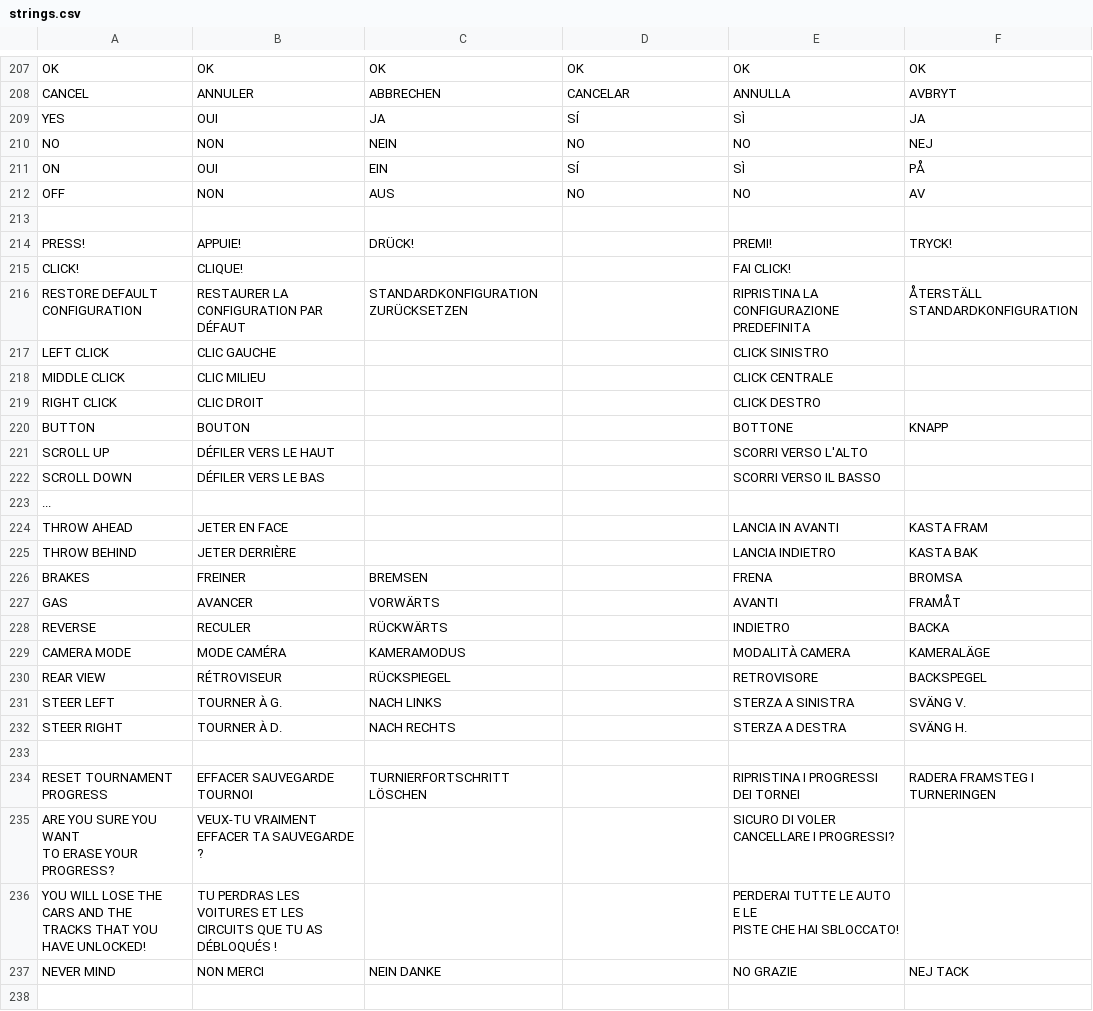
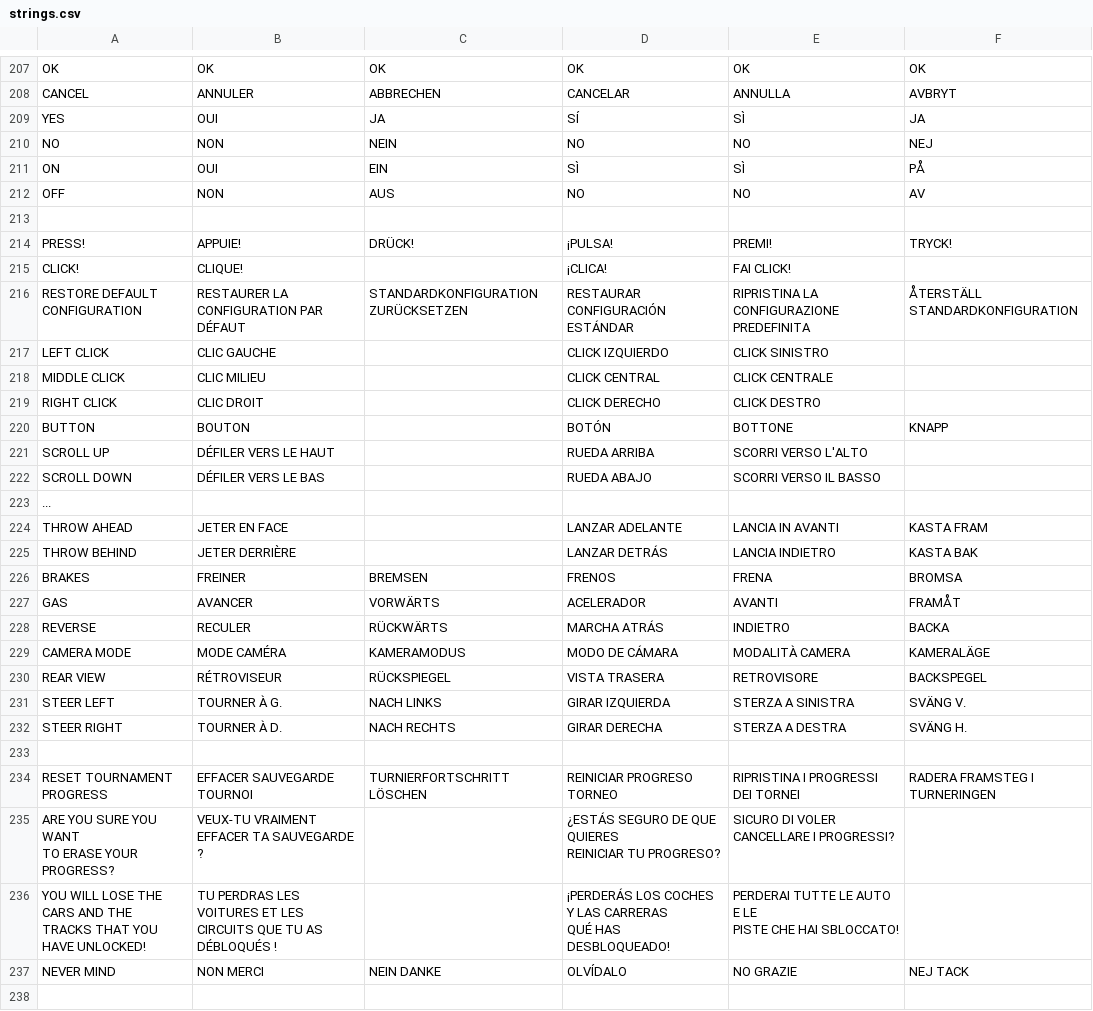
Before and after one commit to jorio/CroMagRally, a CSV file: Data/System/strings.csv, drawn as a sheet; only a part is shown, gaps mark what is left out; the diff covers the shown part only.

Commit message:
Improved Spanish localization by Alfonso Ducceschi

```diff
--- a/Data/System/strings.csv
+++ b/Data/System/strings.csv
@@ -254,35 +271,37 @@ YES,OUI,JA,SÍ,SÌ,JA
 NO,NON,NEIN,NO,NO,NEJ
-ON,OUI,EIN,SÍ,SÌ,PÅ
+ON,OUI,EIN,SÌ,SÌ,PÅ
 OFF,NON,AUS,NO,NO,AV
 ,,,,,
-PRESS!,APPUIE!,DRÜCK!,,PREMI!,TRYCK!
-CLICK!,CLIQUE!,,,FAI CLICK!,
-RESTORE DEFAULT CONFIGURATION,RESTAURER LA CONFIGURATION PAR DÉFAUT,STANDARDKONFIGURATION ZURÜCKSETZEN,,RIPRISTINA LA CONFIGURAZIONE PREDEFINITA,ÅTERSTÄLL STANDARDKONFIGURATION
-LEFT CLICK,CLIC GAUCHE,,,CLICK SINISTRO,
-MIDDLE CLICK,CLIC MILIEU,,,CLICK CENTRALE,
-RIGHT CLICK,CLIC DROIT,,,CLICK DESTRO,
-BUTTON,BOUTON,,,BOTTONE,KNAPP
-SCROLL UP,DÉFILER VERS LE HAUT,,,SCORRI VERSO L'ALTO,
-SCROLL DOWN,DÉFILER VERS LE BAS,,,SCORRI VERSO IL BASSO,
+PRESS!,APPUIE!,DRÜCK!,¡PULSA!,PREMI!,TRYCK!
+CLICK!,CLIQUE!,,¡CLICA!,FAI CLICK!,
+RESTORE DEFAULT CONFIGURATION,RESTAURER LA CONFIGURATION PAR DÉFAUT,STANDARDKONFIGURATION ZURÜCKSETZEN,RESTAURAR CONFIGURACIÓN ESTÁNDAR,RIPRISTINA LA CONFIGURAZIONE PREDEFINITA,ÅTERSTÄLL STANDARDKONFIGURATION
+LEFT CLICK,CLIC GAUCHE,,CLICK IZQUIERDO,CLICK SINISTRO,
+MIDDLE CLICK,CLIC MILIEU,,CLICK CENTRAL,CLICK CENTRALE,
+RIGHT CLICK,CLIC DROIT,,CLICK DERECHO,CLICK DESTRO,
+BUTTON,BOUTON,,BOTÓN,BOTTONE,KNAPP
+SCROLL UP,DÉFILER VERS LE HAUT,,RUEDA ARRIBA,SCORRI VERSO L'ALTO,
+SCROLL DOWN,DÉFILER VERS LE BAS,,RUEDA ABAJO,SCORRI VERSO IL BASSO,
 ...,,,,,
-THROW AHEAD,JETER EN FACE,,,LANCIA IN AVANTI,KASTA FRAM
-THROW BEHIND,JETER DERRIÈRE,,,LANCIA INDIETRO,KASTA BAK
-BRAKES,FREINER,BREMSEN,,FRENA,BROMSA
-GAS,AVANCER,VORWÄRTS,,AVANTI,FRAMÅT
-REVERSE,RECULER,RÜCKWÄRTS,,INDIETRO,BACKA
-CAMERA MODE,MODE CAMÉRA,KAMERAMODUS,,MODALITÀ CAMERA,KAMERALÄGE
-REAR VIEW,RÉTROVISEUR,RÜCKSPIEGEL,,RETROVISORE,BACKSPEGEL
-STEER LEFT,TOURNER À G.,NACH LINKS,,STERZA A SINISTRA,SVÄNG V.
-STEER RIGHT,TOURNER À D.,NACH RECHTS,,STERZA A DESTRA,SVÄNG H.
+THROW AHEAD,JETER EN FACE,,LANZAR ADELANTE,LANCIA IN AVANTI,KASTA FRAM
+THROW BEHIND,JETER DERRIÈRE,,LANZAR DETRÁS,LANCIA INDIETRO,KASTA BAK
+BRAKES,FREINER,BREMSEN,FRENOS,FRENA,BROMSA
+GAS,AVANCER,VORWÄRTS,ACELERADOR,AVANTI,FRAMÅT
+REVERSE,RECULER,RÜCKWÄRTS,MARCHA ATRÁS,INDIETRO,BACKA
+CAMERA MODE,MODE CAMÉRA,KAMERAMODUS,MODO DE CÁMARA,MODALITÀ CAMERA,KAMERALÄGE
+REAR VIEW,RÉTROVISEUR,RÜCKSPIEGEL,VISTA TRASERA,RETROVISORE,BACKSPEGEL
+STEER LEFT,TOURNER À G.,NACH LINKS,GIRAR IZQUIERDA,STERZA A SINISTRA,SVÄNG V.
+STEER RIGHT,TOURNER À D.,NACH RECHTS,GIRAR DERECHA,STERZA A DESTRA,SVÄNG H.
 ,,,,,
-RESET TOURNAMENT PROGRESS,EFFACER SAUVEGARDE TOURNOI,TURNIERFORTSCHRITT LÖSCHEN,,RIPRISTINA I PROGRESSI DEI TORNEI,RADERA FRAMSTEG I TURNERINGEN
-"ARE YOU SURE YOU WANT
-TO ERASE YOUR PROGRESS?","VEUX-TU VRAIMENT
-EFFACER TA SAUVEGARDE ?",,,"SICURO DI VOLER
-CANCELLARE I PROGRESSI?",
-"YOU WILL LOSE THE CARS AND THE
-TRACKS THAT YOU HAVE UNLOCKED!","TU PERDRAS LES VOITURES ET LES
-CIRCUITS QUE TU AS DÉBLOQUÉS !",,,"PERDERAI TUTTE LE AUTO E LE
-PISTE CHE HAI SBLOCCATO!",
-NEVER MIND,NON MERCI,NEIN DANKE,,NO GRAZIE,NEJ TACK
+RESET TOURNAMENT PROGRESS,EFFACER SAUVEGARDE TOURNOI,TURNIERFORTSCHRITT LÖSCHEN,REINICIAR PROGRESO TORNEO,RIPRISTINA I PROGRESSI DEI TORNEI,RADERA FRAMSTEG I TURNERINGEN
+"ARE YOU SURE YOU WANT
+TO ERASE YOUR PROGRESS?","VEUX-TU VRAIMENT
+EFFACER TA SAUVEGARDE ?",,"¿ESTÁS SEGURO DE QUE QUIERES
+REINICIAR TU PROGRESO?","SICURO DI VOLER
+CANCELLARE I PROGRESSI?",
+"YOU WILL LOSE THE CARS AND THE
+TRACKS THAT YOU HAVE UNLOCKED!","TU PERDRAS LES VOITURES ET LES
+CIRCUITS QUE TU AS DÉBLOQUÉS !",,"¡PERDERÁS LOS COCHES Y LAS CARRERAS
+QUÉ HAS DESBLOQUEADO!","PERDERAI TUTTE LE AUTO E LE
+PISTE CHE HAI SBLOCCATO!",
+NEVER MIND,NON MERCI,NEIN DANKE,OLVÍDALO,NO GRAZIE,NEJ TACK
 ,,,,,
```
Also changed, not shown: 149 edited cells elsewhere in this file.
